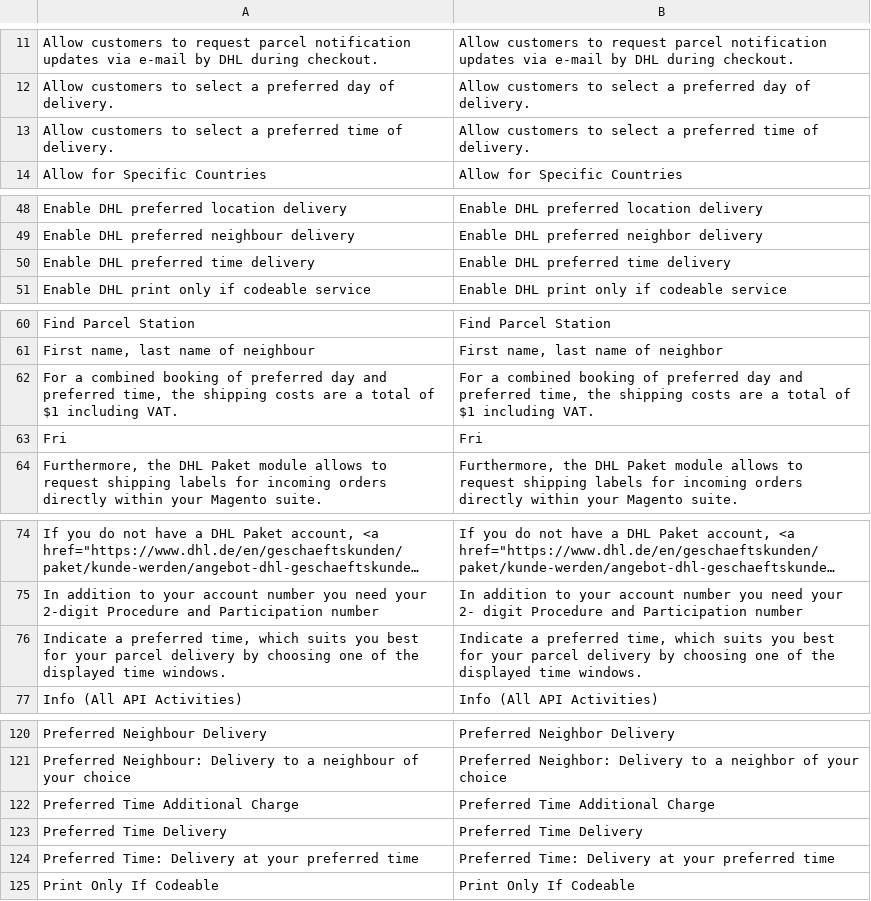
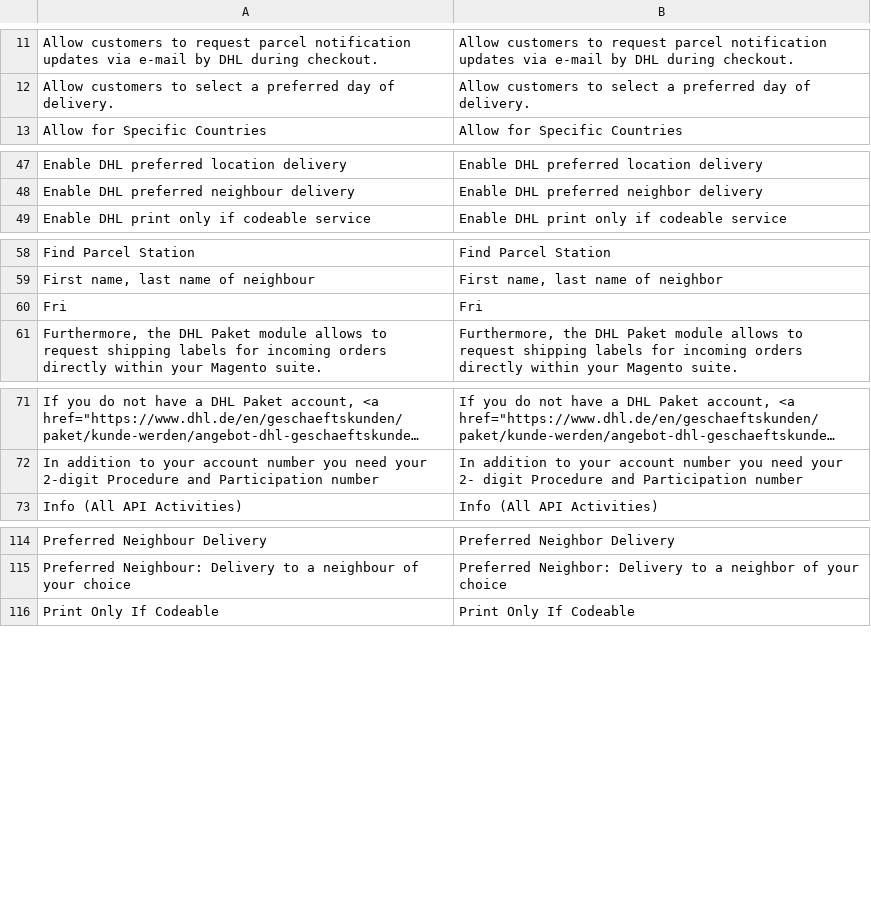
Before and after one commit to netresearch/dhl-module-carrier-paket, a CSV file: i18n/en_US.csv, drawn as a sheet; only a part is shown, gaps mark what is left out; long unchanged cells end in …; the diff covers the shown part only; the diff names each change by its address in the sheet, - before the commit and + after, or states it on an @@ line.

```diff
--- a/i18n/en_US.csv
+++ b/i18n/en_US.csv
-row 13: Allow customers to select a preferred time of delivery. | Allow customers to select a preferred time of delivery.
-row 50: Enable DHL preferred time delivery | Enable DHL preferred time delivery
-row 62: For a combined booking of preferred day and preferred time, the shipping costs are a total of $1 including VAT. | For a combined booking of preferred day and preferred time, the shipping costs are a total of $1 including VAT.
-row 76: Indicate a preferred time, which suits you best for your parcel delivery by choosing one of the displayed time windows. | Indicate a preferred time, which suits you best for your parcel delivery by choosing one of the displayed time windows.
-row 122: Preferred Time Additional Charge | Preferred Time Additional Charge
-row 123: Preferred Time Delivery | Preferred Time Delivery
-row 124: Preferred Time: Delivery at your preferred time | Preferred Time: Delivery at your preferred time
```
Also changed, not shown: 3 removed rows elsewhere in this file, i18n/de_DE.csv, 19 other files.
